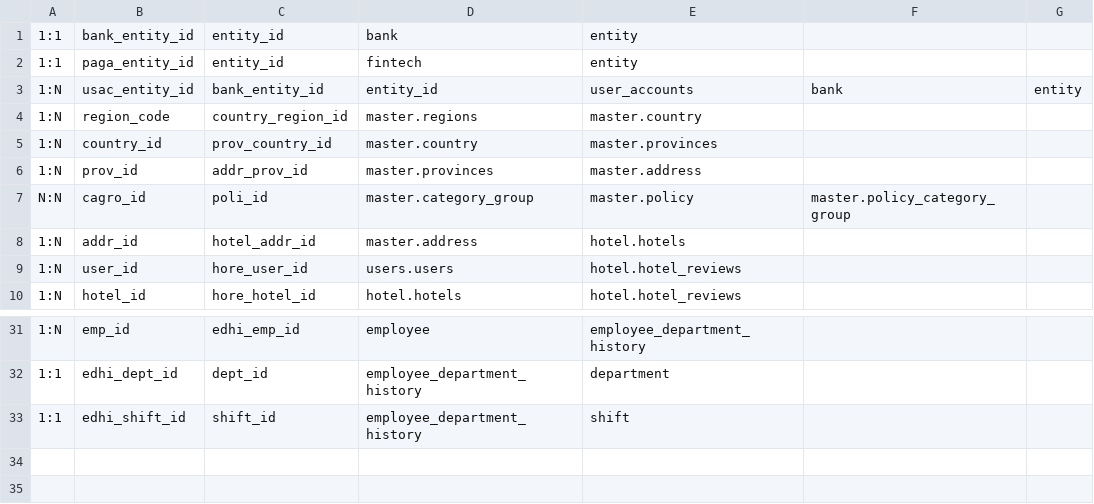
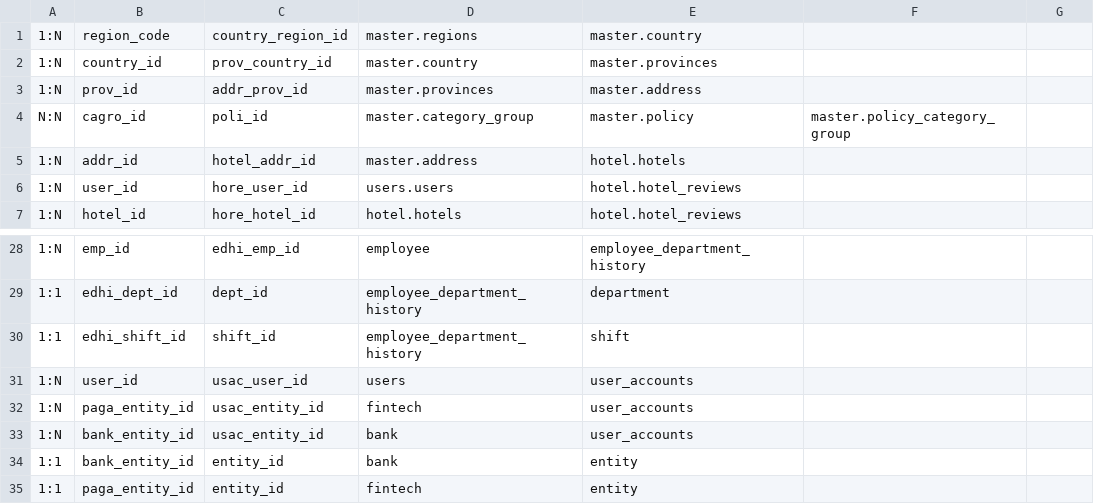
Before and after one commit to VierryFadhilah/hotel-realta-back-end, a CSV file: association.csv, drawn as a sheet; only a part is shown, gaps mark what is left out.

```diff
--- a/association.csv
+++ b/association.csv
@@ -1,4 +1 @@
-1:1, bank_entity_id, entity_id, bank, entity
-1:1, paga_entity_id, entity_id, fintech, entity
-1:N, usac_entity_id, bank_entity_id, entity_id, user_accounts, bank, entity
 1:N, region_code, country_region_id, master.regions, master.country
@@ -33 +30,6 @@ N:N, cagro_id, poli_id, master.category_group, master.policy, master.policy_cate
 1:1, edhi_shift_id, shift_id, employee_department_history, shift
+1:N, user_id,usac_user_id, users, user_accounts
+1:N, paga_entity_id,usac_entity_id, fintech, user_accounts
+1:N, bank_entity_id,usac_entity_id, bank, user_accounts
+1:1, bank_entity_id, entity_id, bank,entity
+1:1, paga_entity_id,entity_id, fintech,entity
```
Also changed, not shown: 9 other files.
